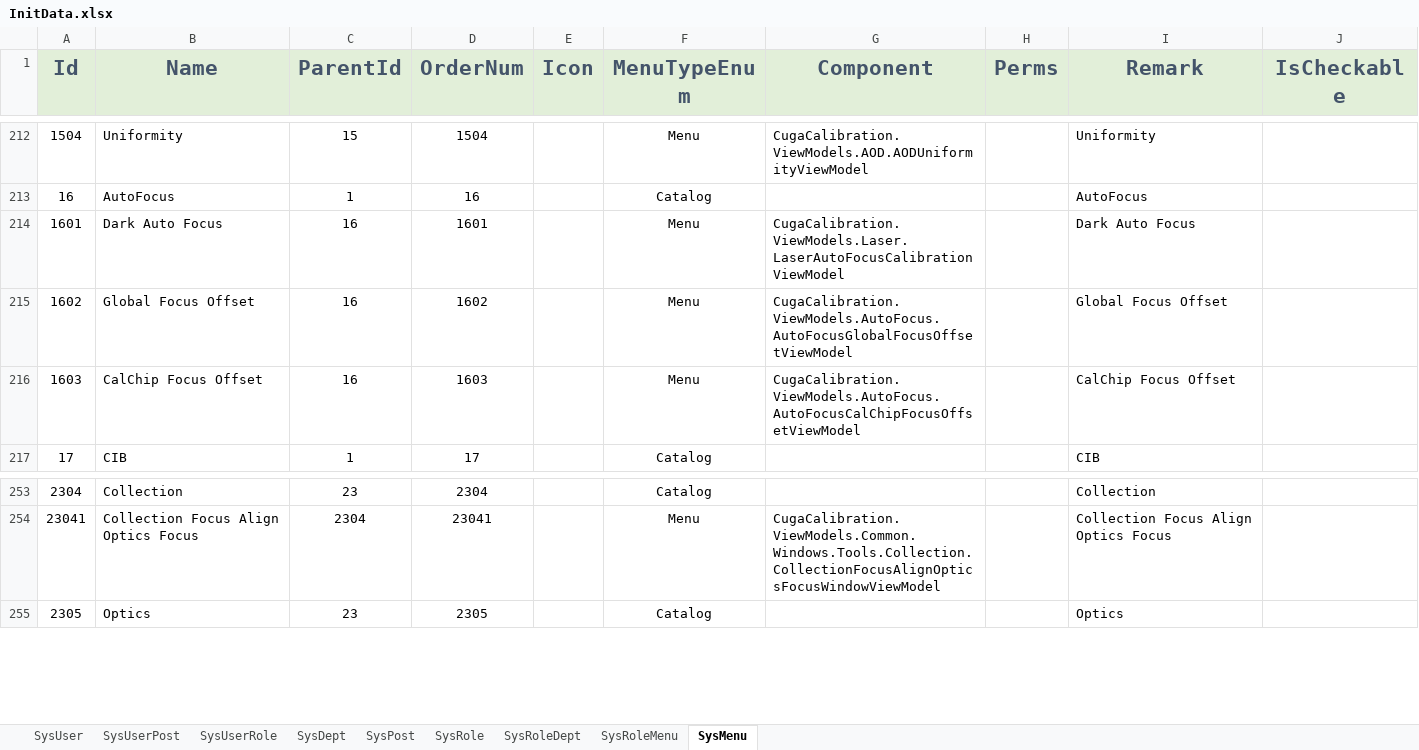
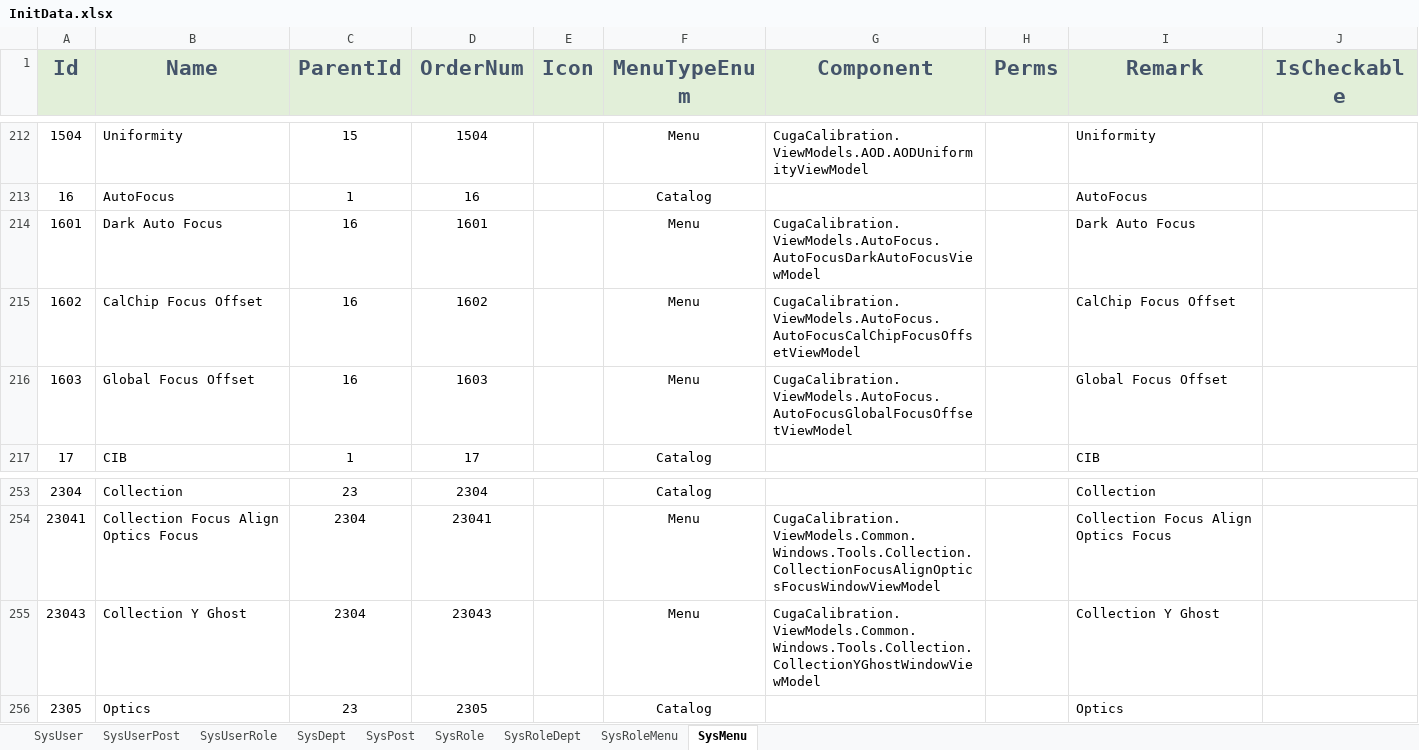
Before and after one commit to semix-global/netcore_semix_cuga_calibration, an Excel workbook: Sources/Cuga-Calibration-Solution/Assets/Data/InitData.xlsx, sheet SysMenu, drawn as a sheet; only a part is shown, gaps mark what is left out; values as stored, in another font and other column widths than the file's, no borders; the diff names each change by its address in the sheet, - before the commit and + after, or states it on an @@ line.

Commit message:
#118 Y Ghost2.0校准合并

```diff
--- a/Sources/Cuga-Calibration-Solution/Assets/Data/InitData.xlsx (sheet SysMenu)
+++ b/Sources/Cuga-Calibration-Solution/Assets/Data/InitData.xlsx (sheet SysMenu)
-G214 (Component): CugaCalibration.ViewModels.Laser.LaserAutoFocusCalibrationViewModel
+G214 (Component): CugaCalibration.ViewModels.AutoFocus.AutoFocusDarkAutoFocusViewModel
-B215 (Name): Global Focus Offset
+B215 (Name): CalChip Focus Offset
-G215 (Component): CugaCalibration.ViewModels.AutoFocus.AutoFocusGlobalFocusOffsetViewModel
+G215 (Component): CugaCalibration.ViewModels.AutoFocus.AutoFocusCalChipFocusOffsetViewModel
-I215 (Remark): Global Focus Offset
+I215 (Remark): CalChip Focus Offset
-B216 (Name): CalChip Focus Offset
+B216 (Name): Global Focus Offset
-G216 (Component): CugaCalibration.ViewModels.AutoFocus.AutoFocusCalChipFocusOffsetViewModel
+G216 (Component): CugaCalibration.ViewModels.AutoFocus.AutoFocusGlobalFocusOffsetViewModel
-I216 (Remark): CalChip Focus Offset
+I216 (Remark): Global Focus Offset
+row 255: 23043 | Collection Y Ghost | 2304 | 23043 |  | Menu | CugaCalibration.ViewModels.Common.Windows.Tools.Collection.CollectionYGhostWindowViewModel |  | Collection Y Ghost
```
Also changed, not shown: 10 other files.
